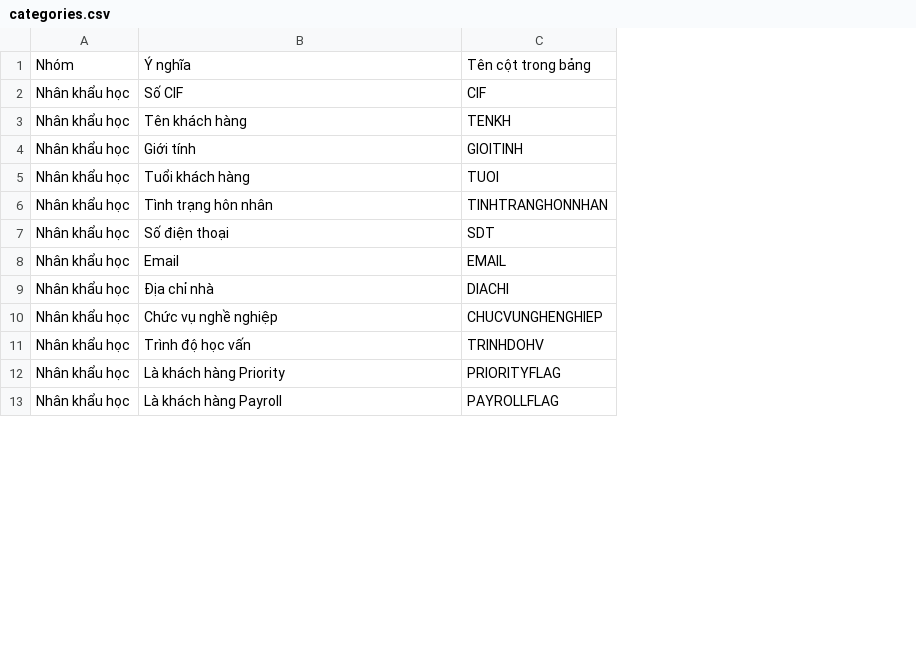
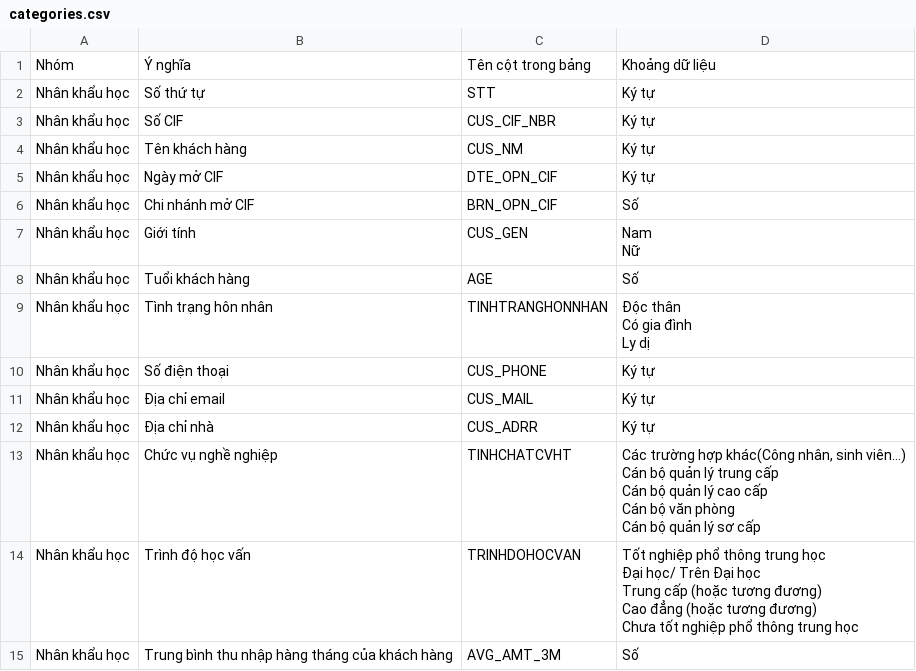
Before and after one commit to DucAnh32/BotBuilder-Samples, a CSV file: samples/python/02.echo-bot/categories.csv, drawn as a sheet; only a part is shown; removed rows and columns are numbered as before the commit, all else as after; ↵ is a line break in a cell; the diff covers the shown part only; the diff names each change by its address in the sheet, - before the commit and + after, or states it on an @@ line.

```diff
--- a/samples/python/02.echo-bot/categories.csv
+++ b/samples/python/02.echo-bot/categories.csv
+column D, row 1: Khoảng dữ liệu; rows 3-4: Ký tự | Ký tự; rows 7-10: Nam ↵ Nữ | Số | Độc thân ↵ Có gia đình ↵ Ly dị | Ký tự; rows 12-14: Ký tự | Các trường hợp khác(Công nhân, sinh viên…) ↵ Cán bộ quản lý trung cấp ↵ Cán bộ quản lý cao cấp ↵ Cán bộ văn phòng ↵ Cán bộ quản lý sơ cấp | Tốt nghiệp phổ thông trung học ↵ Đại học/ Trên Đại học ↵ Trung cấp (hoặc tương đương) ↵ Cao đẳng (hoặc tương đương) ↵ Chưa tốt nghiệp phổ thông trung học
+row 2: Nhân khẩu học | Số thứ tự | STT | Ký tự
-C3: CIF
+C3: CUS_CIF_NBR
-C4: TENKH
+C4: CUS_NM
+row 5: Nhân khẩu học | Ngày mở CIF | DTE_OPN_CIF | Ký tự
+row 6: Nhân khẩu học | Chi nhánh mở CIF | BRN_OPN_CIF | Số
-C7: GIOITINH
+C7: CUS_GEN
-C8: TUOI
+C8: AGE
-C10: SDT
+C10: CUS_PHONE
-row 8: Nhân khẩu học | Email | EMAIL
+row 11: Nhân khẩu học | Địa chỉ email | CUS_MAIL | Ký tự
-C12: DIACHI
+C12: CUS_ADRR
-C13: CHUCVUNGHENGHIEP
+C13: TINHCHATCVHT
-C14: TRINHDOHV
+C14: TRINHDOHOCVAN
-row 12: Nhân khẩu học | Là khách hàng Priority | PRIORITYFLAG
-row 13: Nhân khẩu học | Là khách hàng Payroll | PAYROLLFLAG
+row 15: Nhân khẩu học | Trung bình thu nhập hàng tháng của khách hàng | AVG_AMT_3M | Số
```
Also changed, not shown: 17 added rows, 4 removed rows and 17 edited cells elsewhere in this file, samples/python/02.echo-bot/data_demo.csv, 11 other files.
